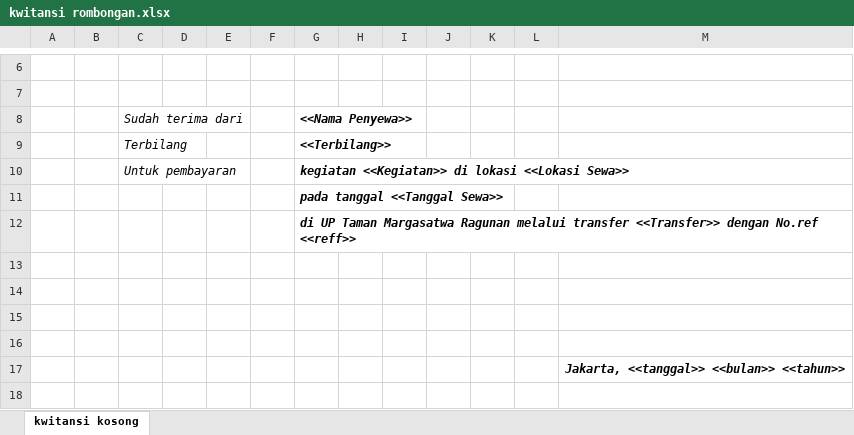
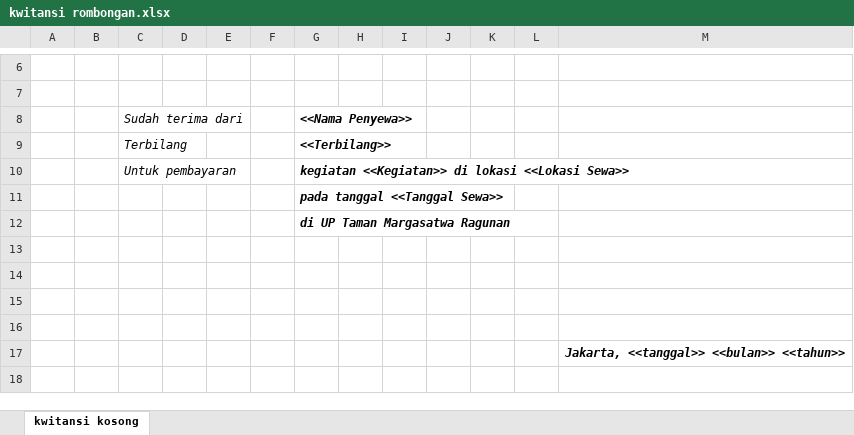
Before and after one commit to usahatmr-dagang/fasilitas-TMR, an Excel workbook: public/kwitansi rombongan.xlsx, sheet kwitansi kosong, drawn as a sheet; only a part is shown, gaps mark what is left out; values as stored, in another font and other column widths than the file's, no borders; charts and pictures not drawn; the diff names each change by its address in the sheet, - before the commit and + after, or states it on an @@ line.

Commit message:
fix: hapus teks transfer dan perbaiki teks kwitansi cukup sampai di UP Taman Margasatwa Ragunan serta perbaiki terbilang

```diff
--- a/public/kwitansi rombongan.xlsx (sheet kwitansi kosong)
+++ b/public/kwitansi rombongan.xlsx (sheet kwitansi kosong)
-G12 (<<Nama Penyewa>>): …Margasatwa Ragunan melalui transfer <<Transfer>> dengan No.ref <<reff>>
+G12 (<<Nama Penyewa>>): …Margasatwa Ragunan
```
Also changed, not shown: charts or pictures, 1 other file.
